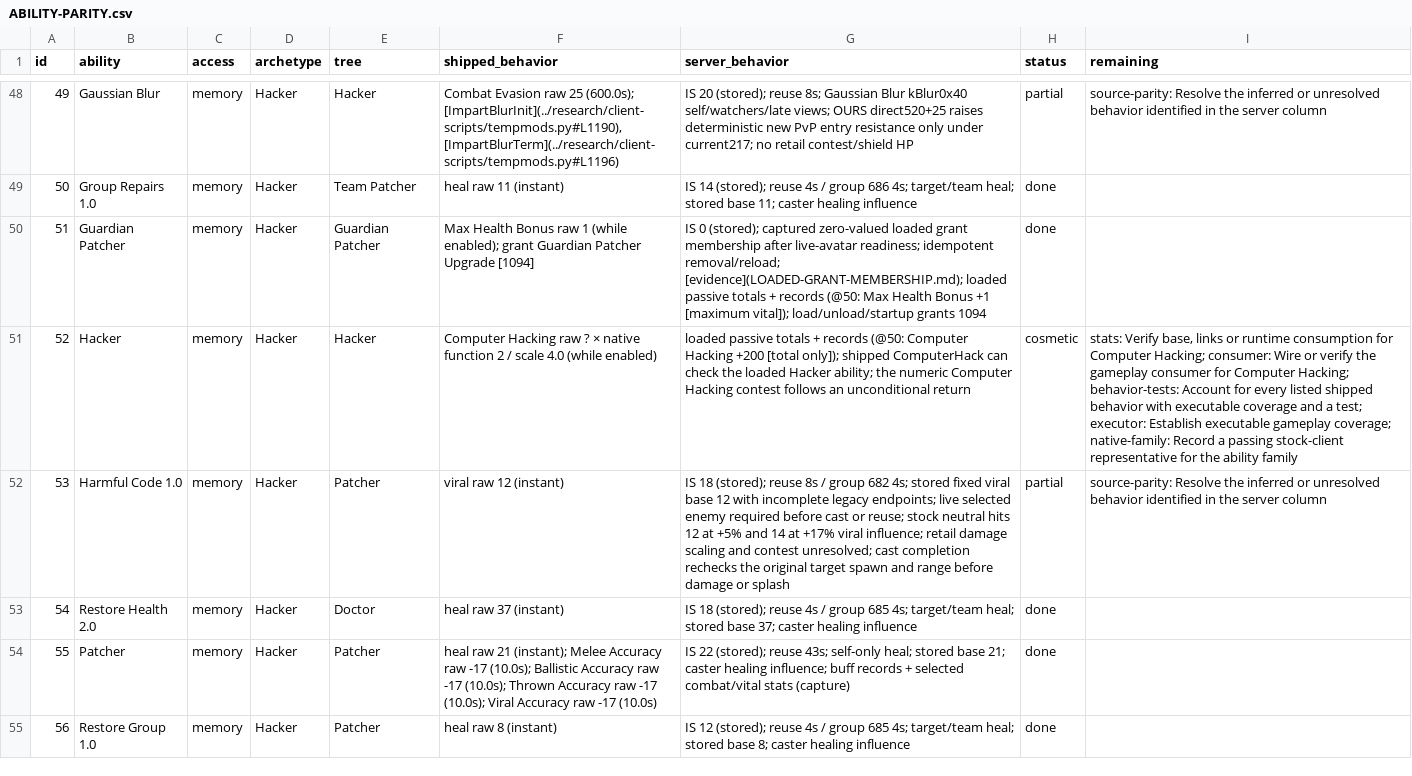
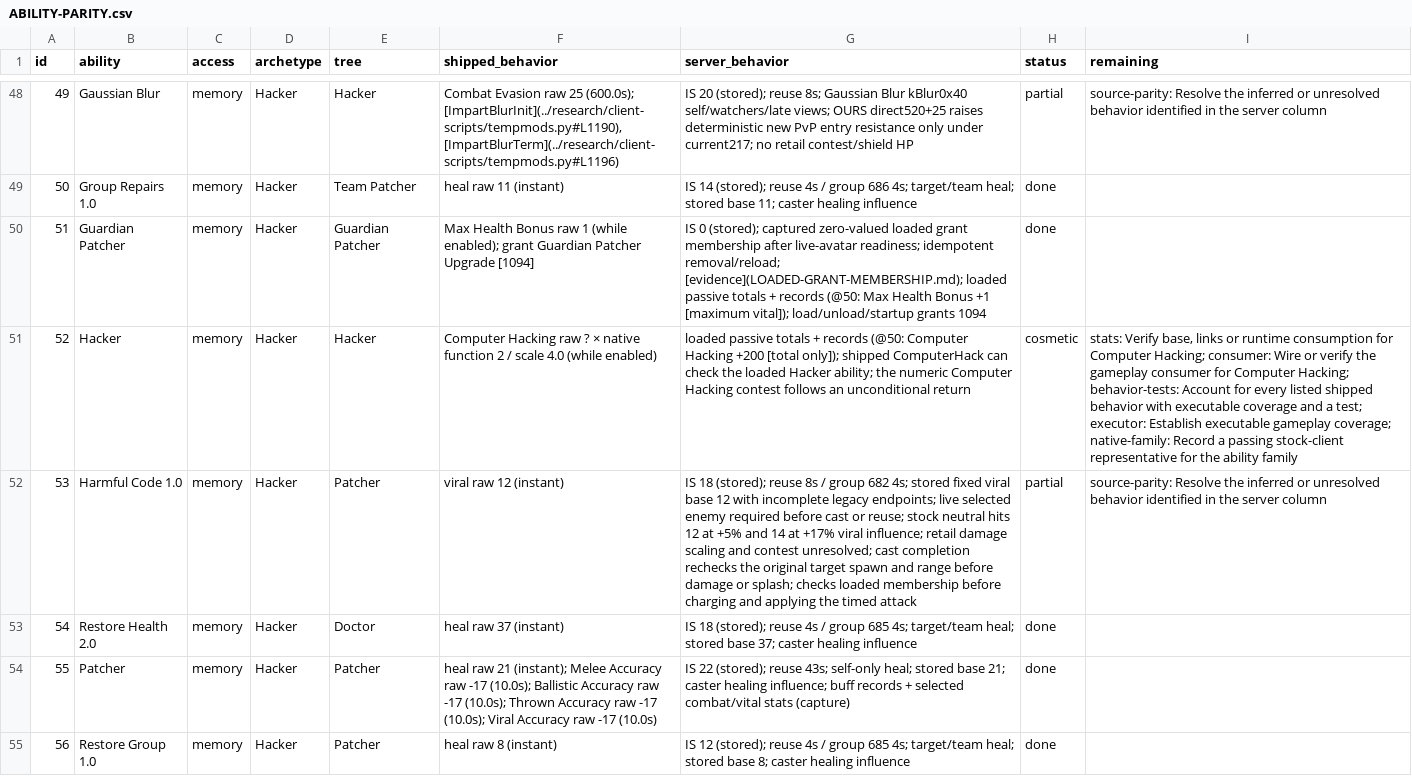
Before and after one commit to kylebrussell/mxo-hd, a CSV file: docs/ABILITY-PARITY.csv, drawn as a sheet; only a part is shown, gaps mark what is left out; the diff covers the shown part only; the diff names each change by its address in the sheet, - before the commit and + after, or states it on an @@ line.

```diff
--- a/docs/ABILITY-PARITY.csv
+++ b/docs/ABILITY-PARITY.csv
-G52 (server_behavior): …damage or splash
+G52 (server_behavior): …damage or splash; checks loaded membership before charging and applying the timed attack
```
Also changed, not shown: 8 edited cells elsewhere in this file, 2 other files.
